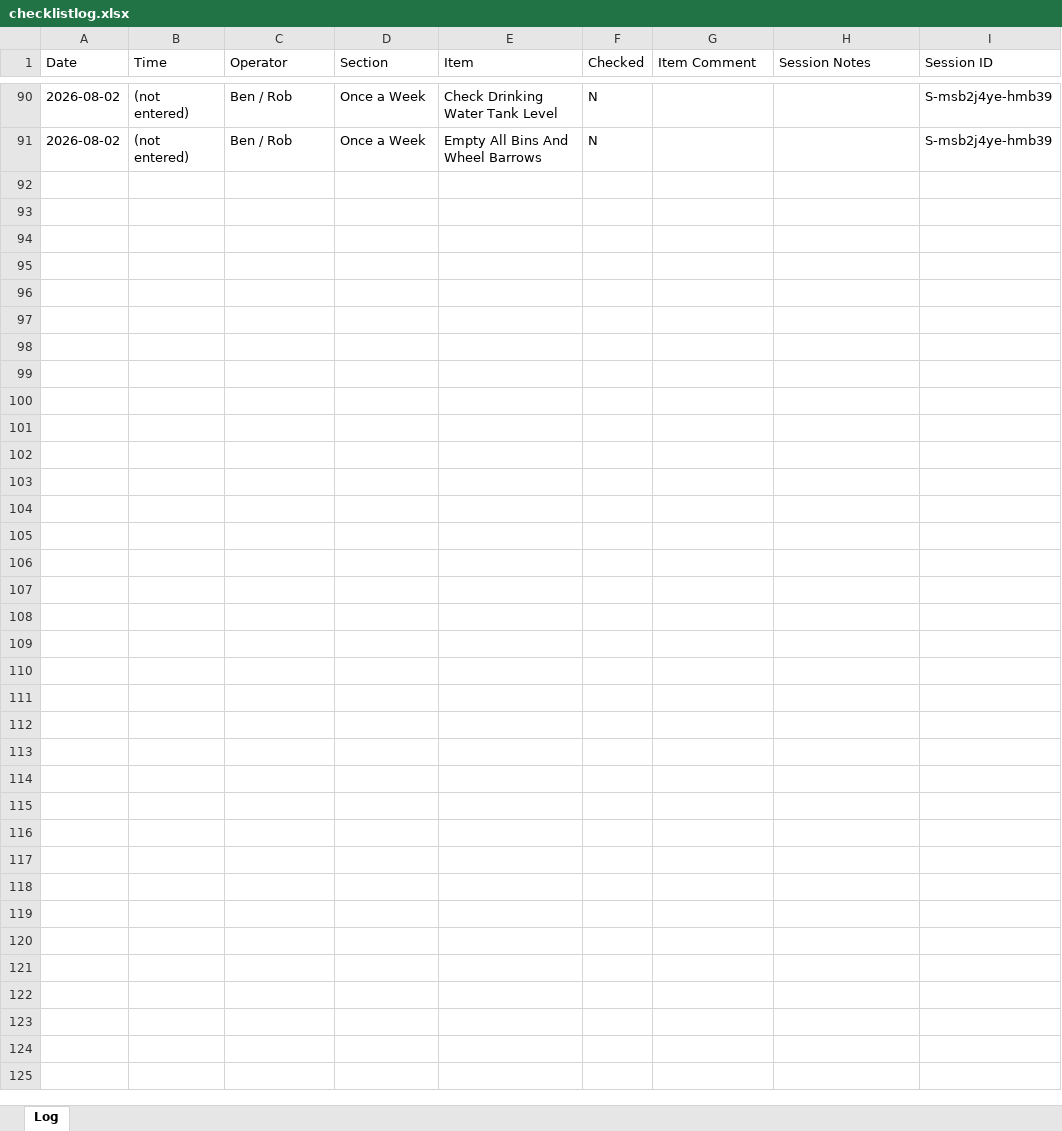
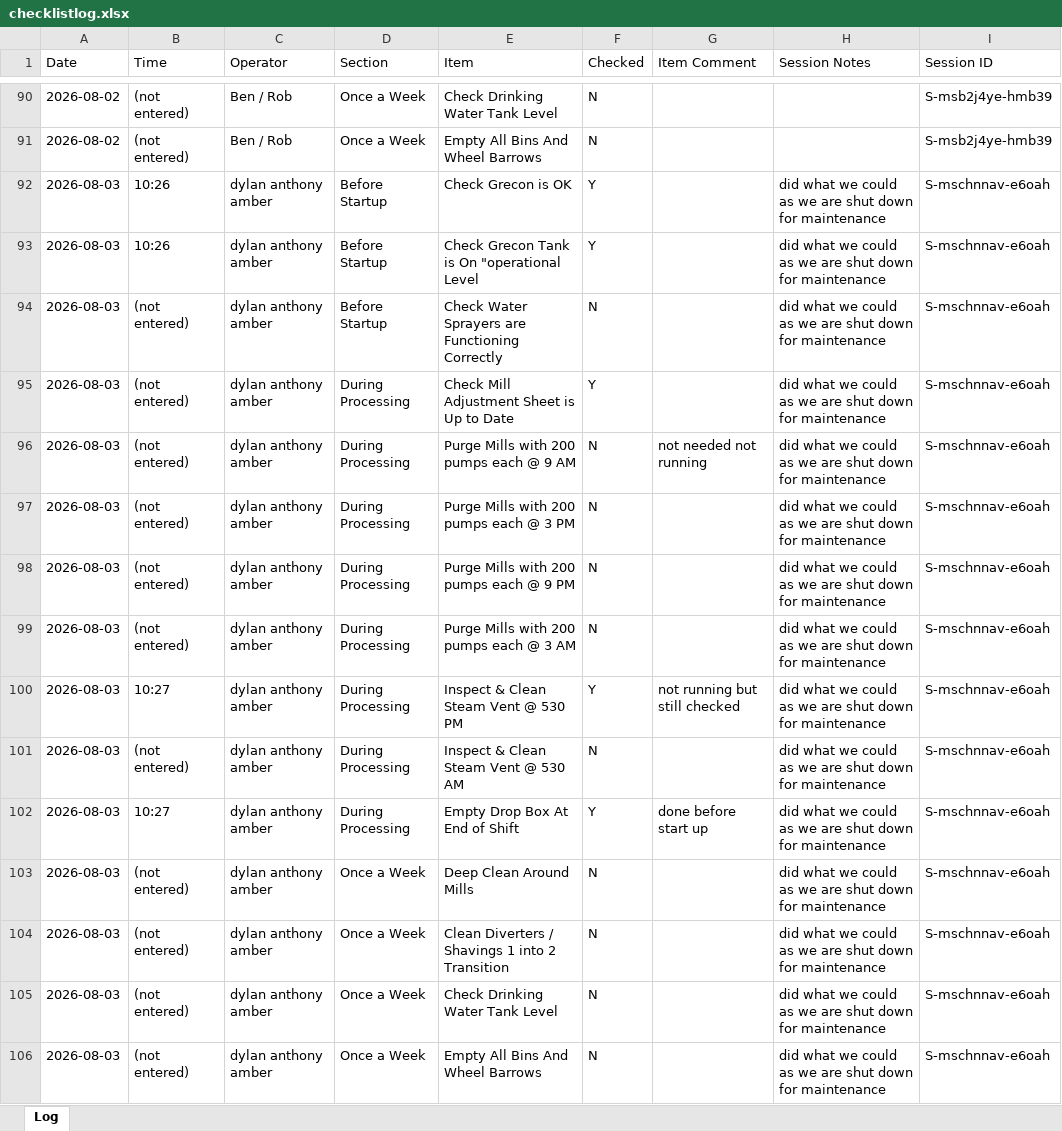
Before and after one commit to Tuan-Biomass/daily-checklist, an Excel workbook: checklistlog.xlsx, sheet Log, drawn as a sheet; only a part is shown, gaps mark what is left out; values as stored, in another font and other column widths than the file's, no borders; the diff names each change by its address in the sheet, - before the commit and + after, or states it on an @@ line.

Commit message:
Checklist log update 2026-08-03T00:30:38.436Z

```diff
--- a/checklistlog.xlsx (sheet Log)
+++ b/checklistlog.xlsx (sheet Log)
+row 92: 2026-08-03 | 10:26 | dylan anthony amber | Before Startup | Check Grecon is OK | Y |  | did what we could as we are shut down for maintenance | S-mschnnav-e6oah
+row 93: 2026-08-03 | 10:26 | dylan anthony amber | Before Startup | Check Grecon Tank is On "operational Level | Y |  | did what we could as we are shut down for maintenance | S-mschnnav-e6oah
+row 94: 2026-08-03 | (not entered) | dylan anthony amber | Before Startup | Check Water Sprayers are Functioning Correctly | N |  | did what we could as we are shut down for maintenance | S-mschnnav-e6oah
+row 95: 2026-08-03 | (not entered) | dylan anthony amber | During Processing | Check Mill Adjustment Sheet is Up to Date | Y |  | did what we could as we are shut down for maintenance | S-mschnnav-e6oah
+row 96: 2026-08-03 | (not entered) | dylan anthony amber | During Processing | Purge Mills with 200 pumps each @ 9 AM | N | not needed not running | did what we could as we are shut down for maintenance | S-mschnnav-e6oah
+row 97: 2026-08-03 | (not entered) | dylan anthony amber | During Processing | Purge Mills with 200 pumps each @ 3 PM | N |  | did what we could as we are shut down for maintenance | S-mschnnav-e6oah
+row 98: 2026-08-03 | (not entered) | dylan anthony amber | During Processing | Purge Mills with 200 pumps each @ 9 PM | N |  | did what we could as we are shut down for maintenance | S-mschnnav-e6oah
+row 99: 2026-08-03 | (not entered) | dylan anthony amber | During Processing | Purge Mills with 200 pumps each @ 3 AM | N |  | did what we could as we are shut down for maintenance | S-mschnnav-e6oah
+row 100: 2026-08-03 | 10:27 | dylan anthony amber | During Processing | Inspect & Clean Steam Vent @ 530 PM | Y | not running but still checked | did what we could as we are shut down for maintenance | S-mschnnav-e6oah
+row 101: 2026-08-03 | (not entered) | dylan anthony amber | During Processing | Inspect & Clean Steam Vent @ 530 AM | N |  | did what we could as we are shut down for maintenance | S-mschnnav-e6oah
+row 102: 2026-08-03 | 10:27 | dylan anthony amber | During Processing | Empty Drop Box At End of Shift | Y | done before start up | did what we could as we are shut down for maintenance | S-mschnnav-e6oah
+row 103: 2026-08-03 | (not entered) | dylan anthony amber | Once a Week | Deep Clean Around Mills | N |  | did what we could as we are shut down for maintenance | S-mschnnav-e6oah
+row 104: 2026-08-03 | (not entered) | dylan anthony amber | Once a Week | Clean Diverters / Shavings 1 into 2 Transition | N |  | did what we could as we are shut down for maintenance | S-mschnnav-e6oah
+row 105: 2026-08-03 | (not entered) | dylan anthony amber | Once a Week | Check Drinking Water Tank Level | N |  | did what we could as we are shut down for maintenance | S-mschnnav-e6oah
+row 106: 2026-08-03 | (not entered) | dylan anthony amber | Once a Week | Empty All Bins And Wheel Barrows | N |  | did what we could as we are shut down for maintenance | S-mschnnav-e6oah
```
